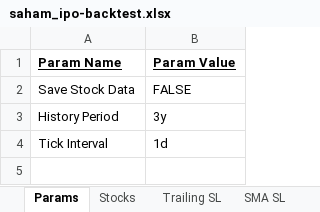
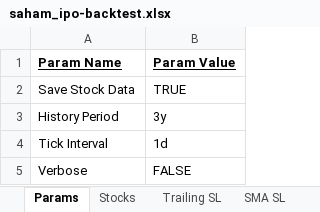
Before and after one commit to IAZESA/saham-ipo, an Excel workbook: saham_ipo-backtest.xlsx, sheet Params, drawn as a sheet; values as stored, in another font and other column widths than the file's, no borders; the diff names each change by its address in the sheet, - before the commit and + after, or states it on an @@ line.

```diff
--- a/saham_ipo-backtest.xlsx (sheet Params)
+++ b/saham_ipo-backtest.xlsx (sheet Params)
-B2 (Param Value): FALSE
+B2 (Param Value): TRUE
+row 5: Verbose | FALSE
```
Also changed, not shown: 1 other file.
